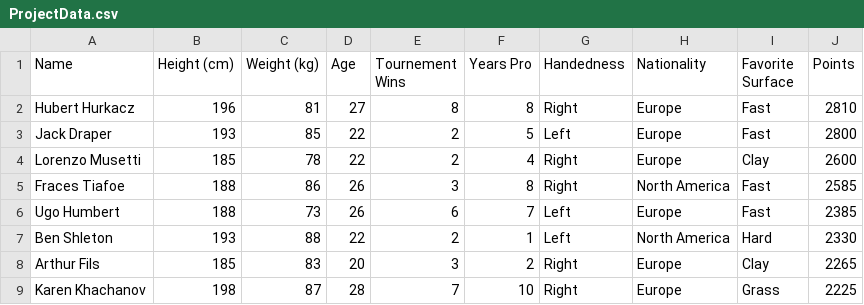
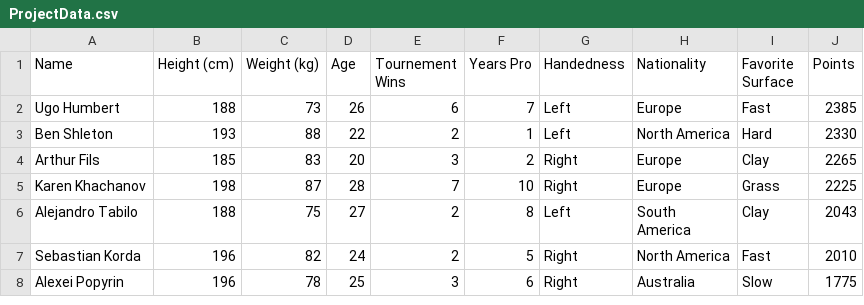
Before and after one commit to West-Plowman/TennisProject, a CSV file: ProjectData.csv, drawn as a sheet; only a part is shown; the shorter side is filled out with more unchanged rows.

Commit message:
Update ProjectData.csv

```diff
--- a/ProjectData.csv
+++ b/ProjectData.csv
@@ -1,6 +1,2 @@
 Name,Height (cm),Weight (kg),Age,Tournement Wins ,Years  Pro,Handedness,Nationality,Favorite Surface,Points
-Hubert Hurkacz,196,81,27,8,8,Right,Europe,Fast,2810
-Jack Draper,193,85,22,2,5,Left,Europe,Fast,2800
-Lorenzo Musetti,185,78,22,2,4,Right,Europe,Clay,2600
-Fraces Tiafoe,188,86,26,3,8,Right,North America,Fast,2585
 Ugo Humbert,188,73,26,6,7,Left,Europe,Fast,2385
```
